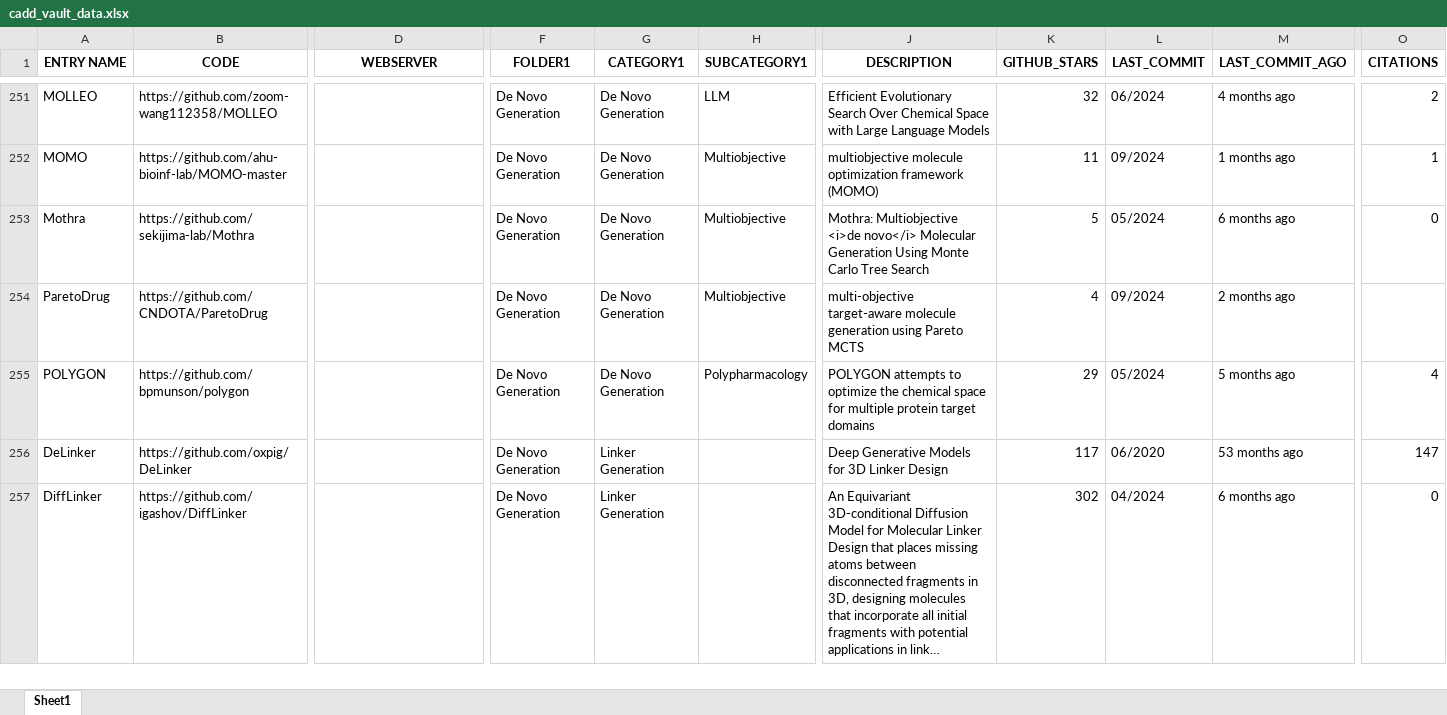
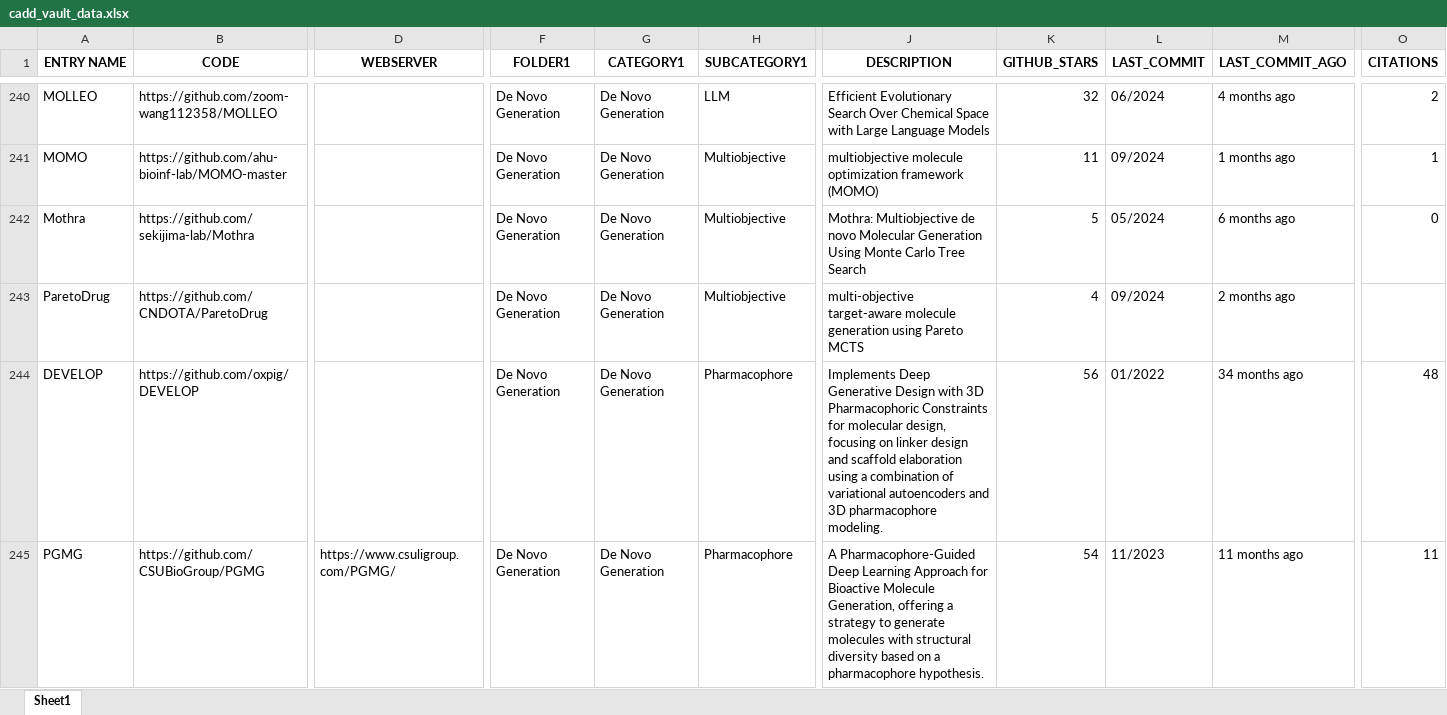
Before and after one commit to DrugBud-Suite/CADD_Vault, an Excel workbook: cadd_vault_data.xlsx, sheet Sheet1, drawn as a sheet; only a part is shown, gaps mark what is left out; the shorter side is filled out with more unchanged rows; long unchanged cells end in …; values as stored, in another font and other column widths than the file's, no borders; addresses are those after the commit; rows hold the shown columns only; the diff covers the shown part only; the diff names each change by its address in the sheet, - before the commit and + after, or states it on an @@ line.

Commit message:
add entries

```diff
--- a/cadd_vault_data.xlsx (sheet Sheet1)
+++ b/cadd_vault_data.xlsx (sheet Sheet1)
-J242 (DESCRIPTION): Mothra: Multiobjective <i>de novo</i> Molecular Generation…
+J242 (DESCRIPTION): Mothra: Multiobjective de novo Molecular Generation…
+row 244: DEVELOP | https://github.com/oxpig/DEVELOP |  | De Novo Generation | De Novo Generation | Pharmacophore | Implements Deep Generative Design with 3D Pharmacophoric Constraints for molecular design, focusing on linker design and scaffold elaboration using a combination of variational autoencoders and 3D pharmacophore modeling. | 56 | 01/2022 | 34 months ago | 48
+row 245: PGMG | https://github.com/CSUBioGroup/PGMG | https://www.csuligroup.com/PGMG/ | De Novo Generation | De Novo Generation | Pharmacophore | A Pharmacophore-Guided Deep Learning Approach for Bioactive Molecule Generation, offering a strategy to generate molecules with structural diversity based on a pharmacophore hypothesis. | 54 | 11/2023 | 11 months ago | 11
```
Also changed, not shown: 18 added rows, 19 removed rows and 20 edited cells elsewhere in this sheet, 2 other files.
